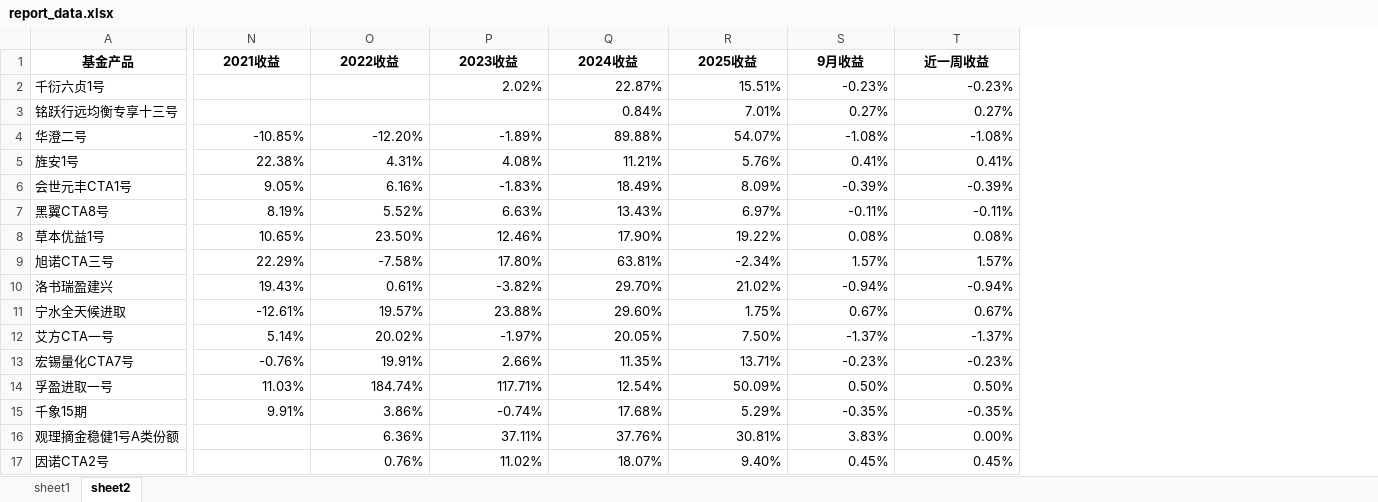
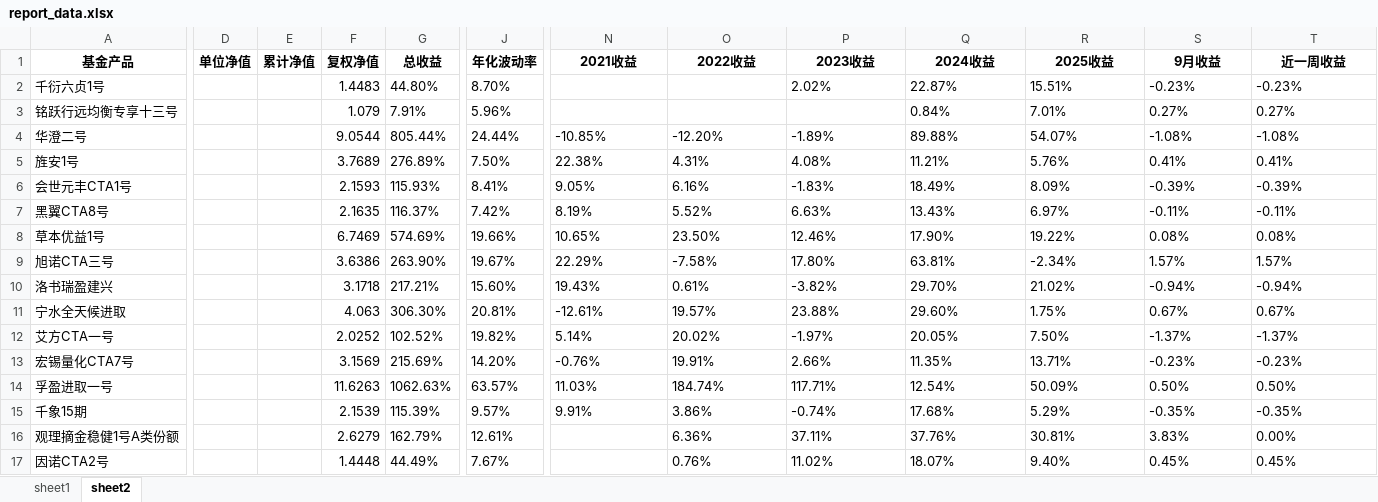
Before and after one commit to Slow-birds/Private_nav_research, an Excel workbook: report_data.xlsx, sheet sheet2, drawn as a sheet; only a part is shown, gaps mark what is left out; values as stored, in another font and other column widths than the file's, no borders; conditional formats not drawn; the diff covers the shown part only; the diff names each change by its address in the sheet, - before the commit and + after, or states it on an @@ line.

```diff
--- a/report_data.xlsx (sheet sheet2)
+++ b/report_data.xlsx (sheet sheet2)
@@ column D (单位净值) unhidden, empty @@
@@ column E (累计净值) unhidden, empty @@
@@ column F (复权净值) unhidden, rows 2-17: 1.4483 | 1.079 | 9.0544 | 3.7689 | 2.1593 | 2.1635 | 6.7469 | 3.6386 | 3.1718 | 4.063 | 2.0252 | 3.1569 | 11.6263 | 2.1539 | 2.6279 | 1.4448 @@
@@ column G (总收益) unhidden, rows 2-17: 44.80% | 7.91% | 805.44% | 276.89% | 115.93% | 116.37% | 574.69% | 263.90% | 217.21% | 306.30% | 102.52% | 215.69% | 1062.63% | 115.39% | 162.79% | 44.49% @@
@@ column J (年化波动率) unhidden, rows 2-17: 8.70% | 5.96% | 24.44% | 7.50% | 8.41% | 7.42% | 19.66% | 19.67% | 15.60% | 20.81% | 19.82% | 14.20% | 63.57% | 9.57% | 12.61% | 7.67% @@
-P2:T2 alignment: right
+P2:T2 alignment: left
-Q3:T3 alignment: right
+Q3:T3 alignment: left
-N4:T13 alignment: right
+N4:T13 alignment: left
-N14:T14 alignment: right
+N14:T14 alignment: left
-N15:T15 alignment: right
+N15:T15 alignment: left
-O16:T17 alignment: right
+O16:T17 alignment: left
```
Also changed, not shown: cell formats elsewhere in this sheet, 33 other files.
